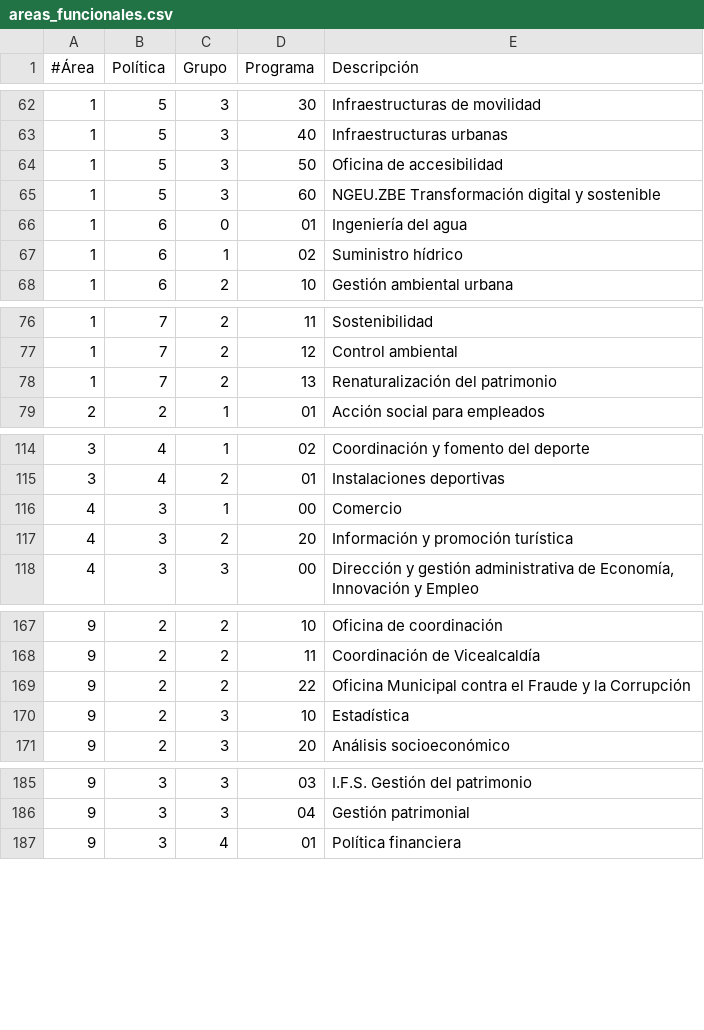
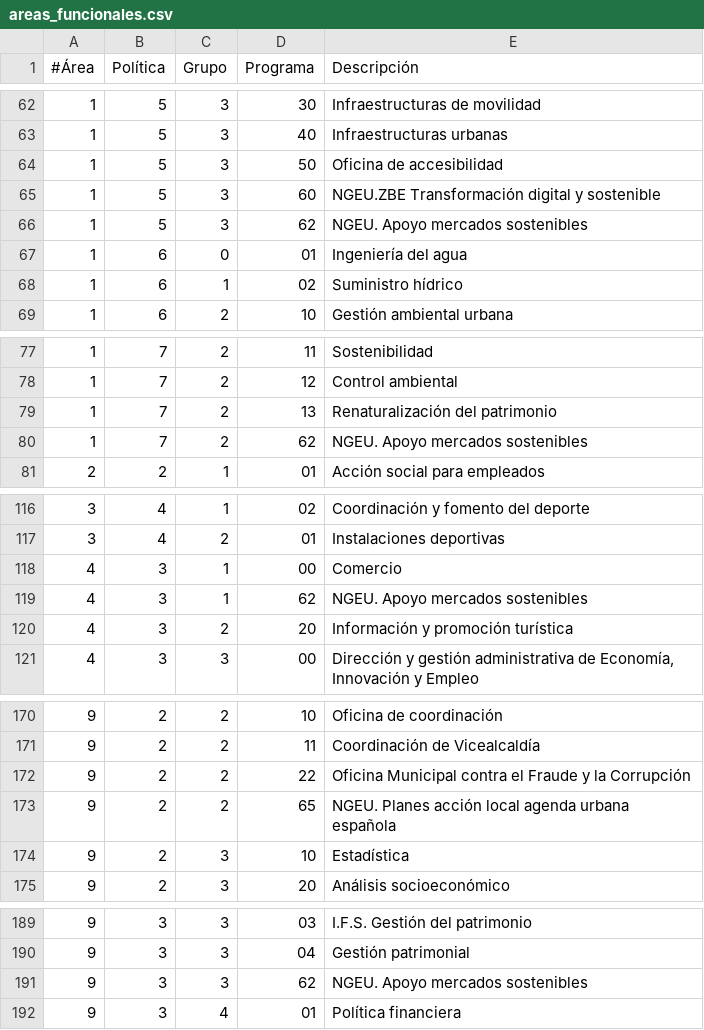
Before and after one commit to civio/presupuesto-madrid, a CSV file: data/es/areas_funcionales.csv, drawn as a sheet; only a part is shown, gaps mark what is left out.

Commit message:
Update areas_funcionales.csv
Se incluyen unos programas que faltan:
92265, 43162, 17262, 15362, 93362

```diff
--- a/data/es/areas_funcionales.csv
+++ b/data/es/areas_funcionales.csv
@@ -65,2 +65,3 @@
 1;5;3;60;NGEU.ZBE Transformación digital y sostenible
+1;5;3;62;NGEU. Apoyo mercados sostenibles
 1;6;0;01;Ingeniería del agua
@@ -78,2 +79,3 @@
 1;7;2;13;Renaturalización del patrimonio
+1;7;2;62;NGEU. Apoyo mercados sostenibles
 2;2;1;01;Acción social para empleados
@@ -116,2 +118,3 @@
 4;3;1;00;Comercio
+4;3;1;62;NGEU. Apoyo mercados sostenibles
 4;3;2;20;Información y promoción turística
@@ -169,2 +172,3 @@
 9;2;2;22;Oficina Municipal contra el Fraude y la Corrupción
+9;2;2;65;NGEU. Planes acción local agenda urbana española
 9;2;3;10;Estadística
@@ -186,2 +190,3 @@
 9;3;3;04;Gestión patrimonial
+9;3;3;62;NGEU. Apoyo mercados sostenibles
 9;3;4;01;Política financiera
```
